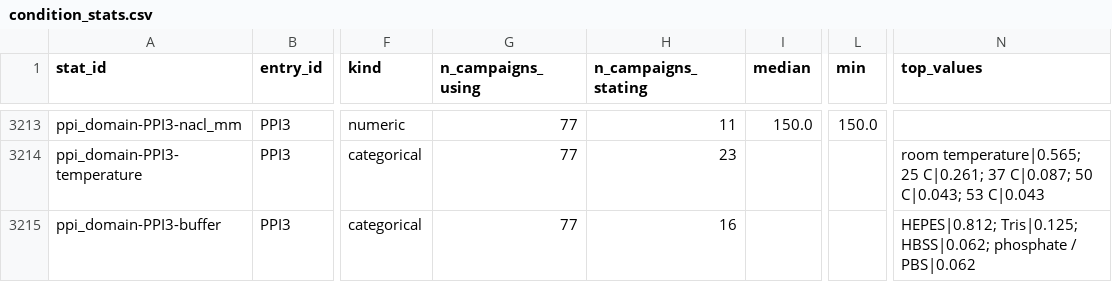
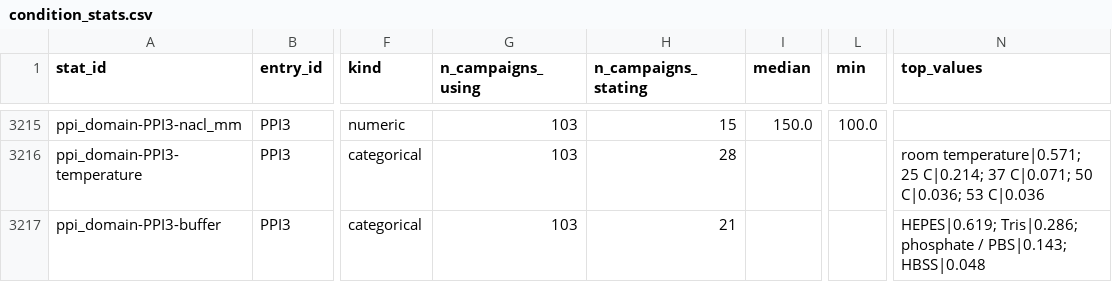
Before and after one commit to schistobrome/bioassay-builder, a CSV file: data/condition_stats.csv, drawn as a sheet; only a part is shown, gaps mark what is left out; addresses are those after the commit; the diff covers the shown part only; the diff names each change by its address in the sheet, - before the commit and + after, or states it on an @@ line.

```diff
--- a/data/condition_stats.csv
+++ b/data/condition_stats.csv
-G3215:G3217 (n_campaigns_using): 77
+G3215:G3217 (n_campaigns_using): 103
-H3215 (n_campaigns_stating): 11
+H3215 (n_campaigns_stating): 15
-L3215 (min): 150.0
+L3215 (min): 100.0
-H3216 (n_campaigns_stating): 23
+H3216 (n_campaigns_stating): 28
-N3216 (top_values): room temperature|0.565; 25 C|0.261; 37 C|0.087; 50 C|0.043; 53 C|0.043
+N3216 (top_values): room temperature|0.571; 25 C|0.214; 37 C|0.071; 50 C|0.036; 53 C|0.036
-H3217 (n_campaigns_stating): 16
+H3217 (n_campaigns_stating): 21
-N3217 (top_values): HEPES|0.812; Tris|0.125; HBSS|0.062; phosphate / PBS|0.062
+N3217 (top_values): HEPES|0.619; Tris|0.286; phosphate / PBS|0.143; HBSS|0.048
```
Also changed, not shown: 2 added rows and 52 edited cells elsewhere in this file, build_output/condition_stats.generated.csv, build_output/effect_by_class.csv, 19 other files.
